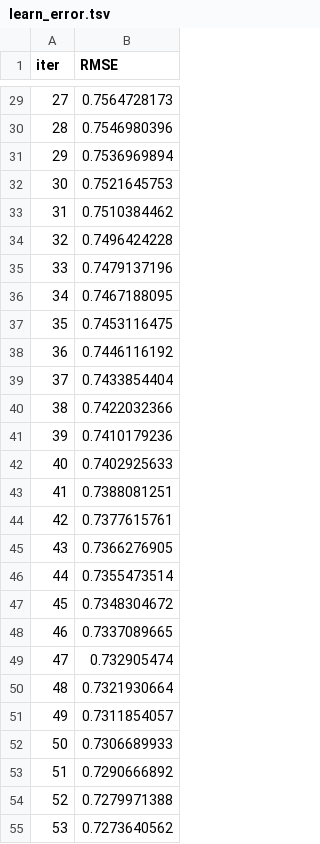
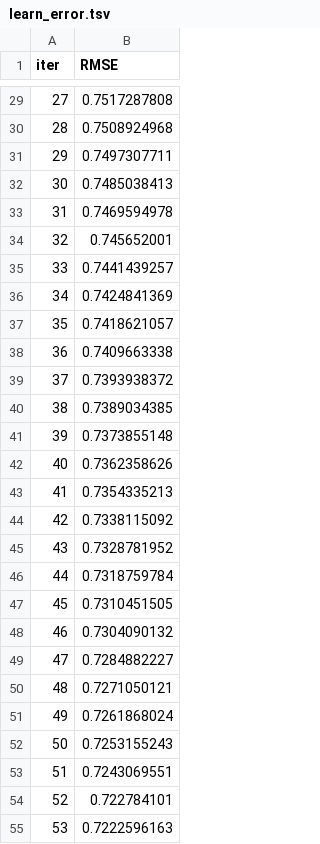
Before and after one commit to felixschh/ai_jan22_felix, a TSV file: Chapter 02/10. Data Enhancement/catboost_info/learn_error.tsv, drawn as a sheet; only a part is shown, gaps mark what is left out; the diff covers the shown part only.

```diff
--- a/Chapter 02/10. Data Enhancement/catboost_info/learn_error.tsv
+++ b/Chapter 02/10. Data Enhancement/catboost_info/learn_error.tsv
@@ -29,27 +29,27 @@ iter	RMSE
-27	0.7564728173
-28	0.7546980396
-29	0.7536969894
-30	0.7521645753
-31	0.7510384462
-32	0.7496424228
-33	0.7479137196
-34	0.7467188095
-35	0.7453116475
-36	0.7446116192
-37	0.7433854404
-38	0.7422032366
-39	0.7410179236
-40	0.7402925633
-41	0.7388081251
-42	0.7377615761
-43	0.7366276905
-44	0.7355473514
-45	0.7348304672
-46	0.7337089665
-47	0.732905474
-48	0.7321930664
-49	0.7311854057
-50	0.7306689933
-51	0.7290666892
-52	0.7279971388
-53	0.7273640562
+27	0.7517287808
+28	0.7508924968
+29	0.7497307711
+30	0.7485038413
+31	0.7469594978
+32	0.745652001
+33	0.7441439257
+34	0.7424841369
+35	0.7418621057
+36	0.7409663338
+37	0.7393938372
+38	0.7389034385
+39	0.7373855148
+40	0.7362358626
+41	0.7354335213
+42	0.7338115092
+43	0.7328781952
+44	0.7318759784
+45	0.7310451505
+46	0.7304090132
+47	0.7284882227
+48	0.7271050121
+49	0.7261868024
+50	0.7253155243
+51	0.7243069551
+52	0.722784101
+53	0.7222596163
```
Also changed, not shown: 73 edited cells elsewhere in this file, Chapter 02/10. Data Enhancement/catboost_info/time_left.tsv, 5 other files.
